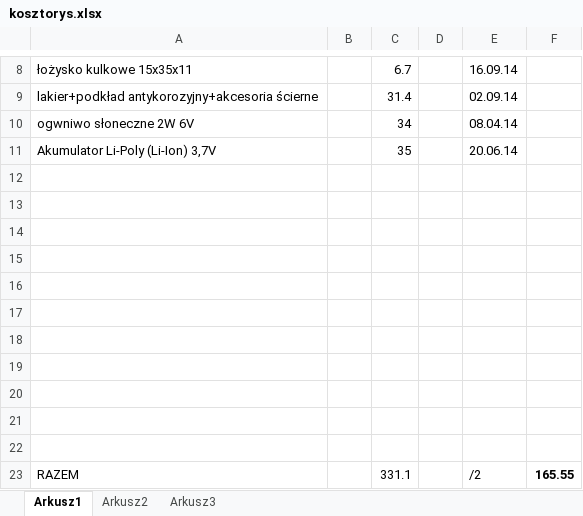
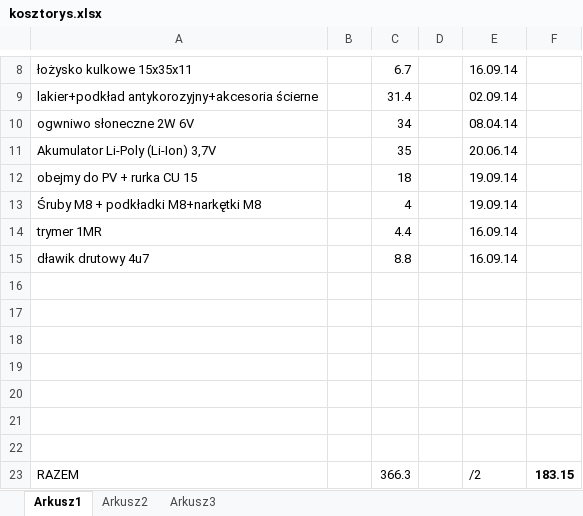
Before and after one commit to igbt6/WeatherStationProject, an Excel workbook: kosztorys.xlsx, sheet Arkusz1, drawn as a sheet; only a part is shown, gaps mark what is left out; values as stored, in another font and other column widths than the file's, no borders; removed rows and columns are numbered as before the commit, all else as after; the diff names each change by its address in the sheet, - before the commit and + after, or states it on an @@ line.

```diff
--- a/kosztorys.xlsx (sheet Arkusz1)
+++ b/kosztorys.xlsx (sheet Arkusz1)
+row 12: obejmy do PV + rurka CU 15 |  | 18 |  | 19.09.14
+row 13: Śruby M8 + podkładki M8+narkętki M8 |  | 4 |  | 19.09.14
+row 14: trymer 1MR |  | 4.4 |  | 16.09.14
+row 15: dławik drutowy 4u7 |  | 8.8 |  | 16.09.14
-row 19: (empty)
-row 20: (empty)
-row 21: (empty)
-row 22: (empty)
-C23: 331.1
+C23: 366.3
-F23: 165.55
+F23: 183.15
```
Also changed, not shown: 44 other files.
